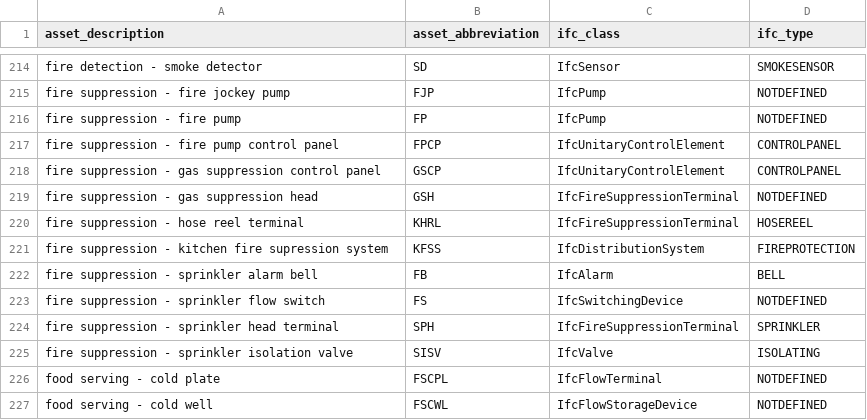
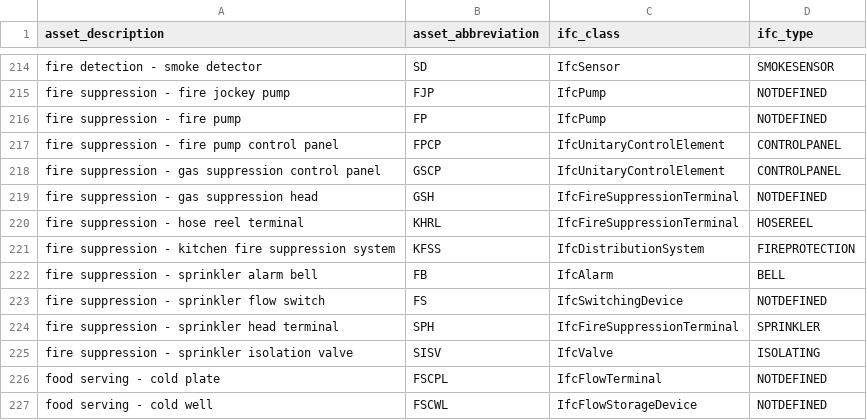
Before and after one commit to theodi/BDNS, a CSV file: BDNS_Abbreviations_Register.csv, drawn as a sheet; only a part is shown, gaps mark what is left out.

Commit message:
fix typo

```diff
--- a/BDNS_Abbreviations_Register.csv
+++ b/BDNS_Abbreviations_Register.csv
@@ -220,3 +220,3 @@ fire suppression - gas suppression head,GSH,IfcFireSuppressionTerminal,NOTDEFINE
 fire suppression - hose reel terminal,KHRL,IfcFireSuppressionTerminal,HOSEREEL
-fire suppression - kitchen fire supression system,KFSS,IfcDistributionSystem,FIREPROTECTION
+fire suppression - kitchen fire suppression system,KFSS,IfcDistributionSystem,FIREPROTECTION
 fire suppression - sprinkler alarm bell,FB,IfcAlarm,BELL
```
